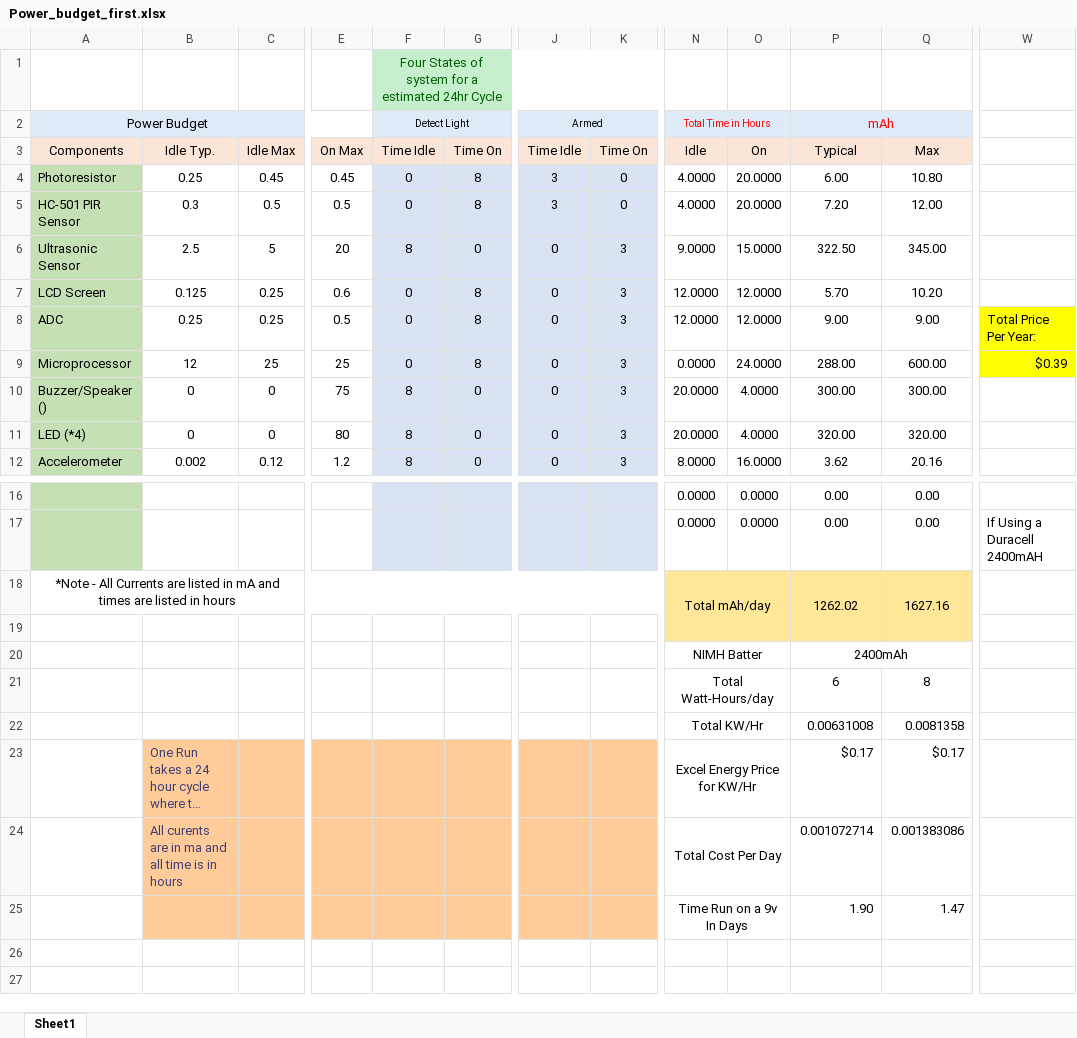
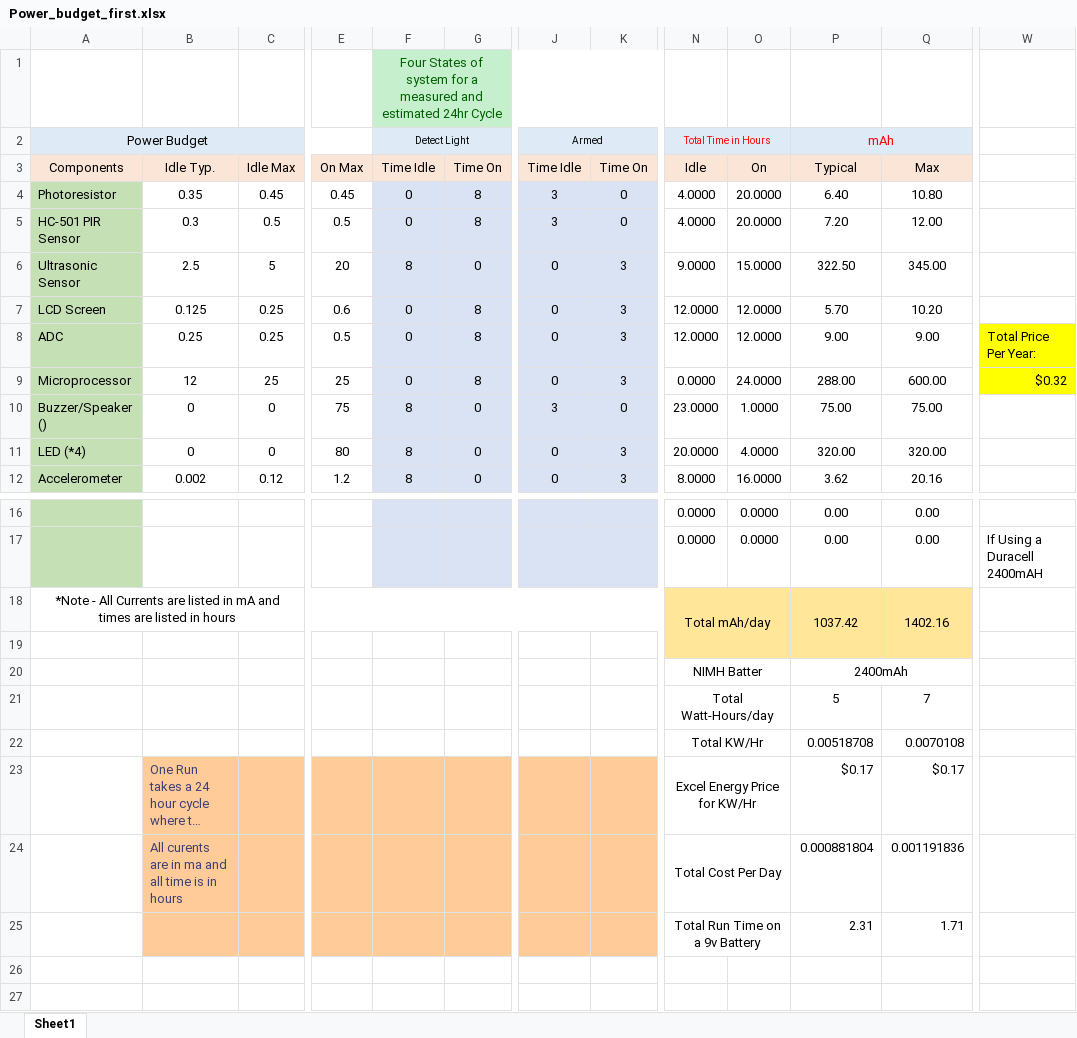
Before and after one commit to ryan-miller33/dawg-security-system, an Excel workbook: Docs/Power_budget_first.xlsx, sheet Sheet1, drawn as a sheet; only a part is shown, gaps mark what is left out; long unchanged cells end in …; values as stored, in another font and other column widths than the file's, no borders; removed rows and columns are numbered as before the commit, all else as after; rows hold the shown columns only; the diff names each change by its address in the sheet, - before the commit and + after, or states it on an @@ line.

```diff
--- a/Docs/Power_budget_first.xlsx (sheet Sheet1)
+++ b/Docs/Power_budget_first.xlsx (sheet Sheet1)
-F1: …for a estimated 24hr…
+F1: …for a measured and estimated 24hr…
-B4: 0.25
+B4: 0.35
-P4: 6.00
+P4: 6.40
-W9: $0.39
+W9: $0.32
-J10: 0
+J10: 3
-K10: 3
+K10: 0
-N10: 20.0000
+N10: 23.0000
-O10: 4.0000
+O10: 1.0000
-P10: 300.00
+P10: 75.00
-Q10: 300.00
+Q10: 75.00
-P18: 1262.02
+P18: 1037.42
-Q18: 1627.16
+Q18: 1402.16
-row 21:  |  |  |  |  |  |  |  | Total Watt-Hours/day |  | 6 | 8
-row 22:  |  |  |  |  |  |  |  | Total KW/Hr |  | 0.00631008 | 0.0081358
+row 21:  |  |  |  |  |  |  |  | Total Watt-Hours/day |  | 5 | 7
+row 22:  |  |  |  |  |  |  |  | Total KW/Hr |  | 0.00518708 | 0.0070108
-P24: 0.001072714
+P24: 0.000881804
-Q24: 0.001383086
+Q24: 0.001191836
-row 25:  |  |  |  |  |  |  |  | Time Run on a 9v In Days |  | 1.90 | 1.47
+row 25:  |  |  |  |  |  |  |  | Total Run Time on a 9v Battery |  | 2.31 | 1.71
```
Also changed, not shown: Docs/bill_materials.xlsx, 3 other files.
